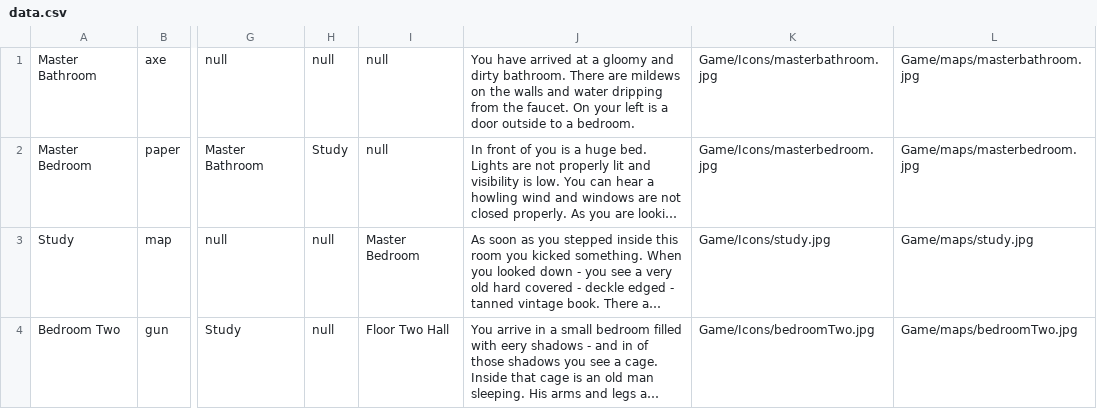
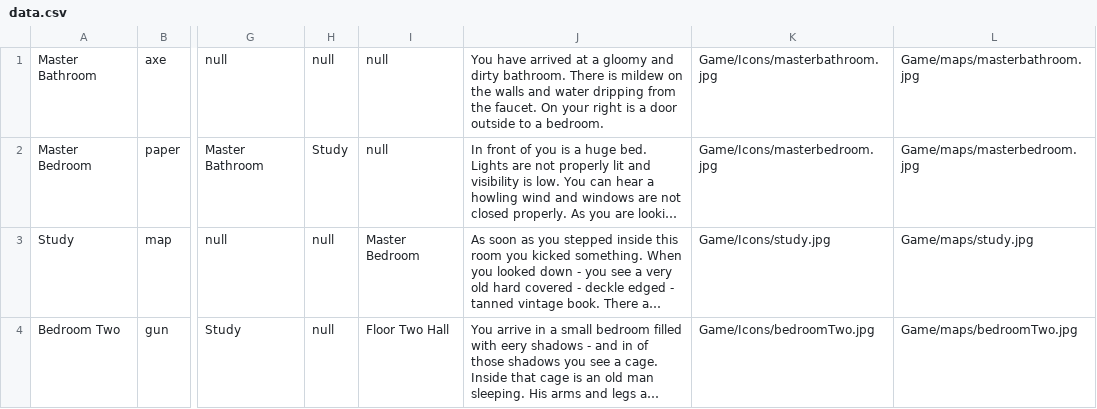
Before and after one commit to dkwon253/RuntimeTerror, a CSV file: Game/RoomData/data.csv, drawn as a sheet; only a part is shown, gaps mark what is left out; long unchanged cells end in …; the diff names each change by its address in the sheet, - before the commit and + after, or states it on an @@ line.

Commit message:
fixed typos found in CSV file

```diff
--- a/Game/RoomData/data.csv
+++ b/Game/RoomData/data.csv
-J1: …bathroom. There are mildews on the walls and water dripping from the faucet. On your left is a…
+J1: …bathroom. There is mildew on the walls and water dripping from the faucet. On your right is a…
```
